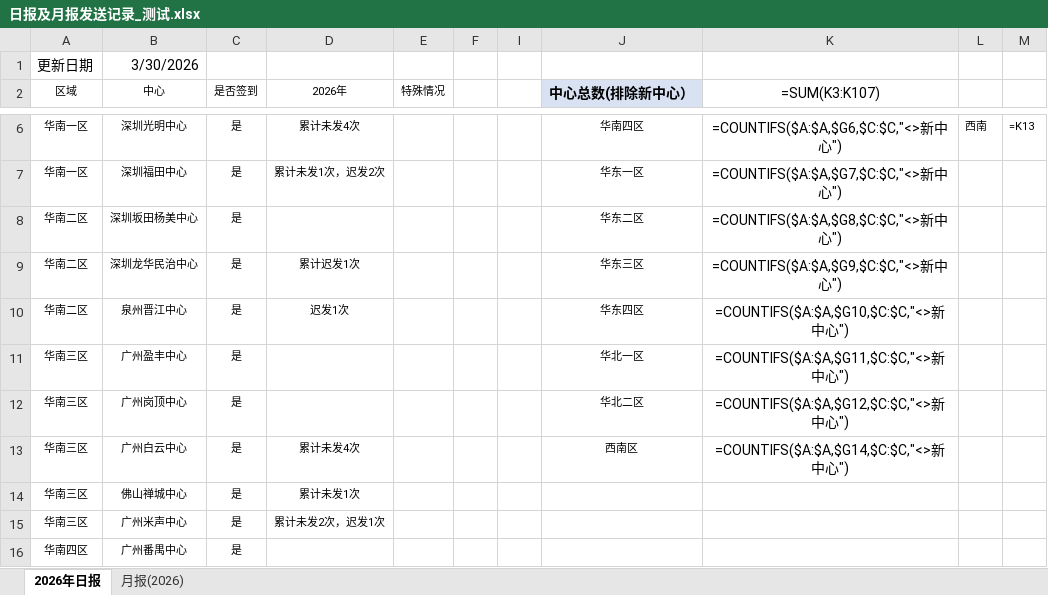
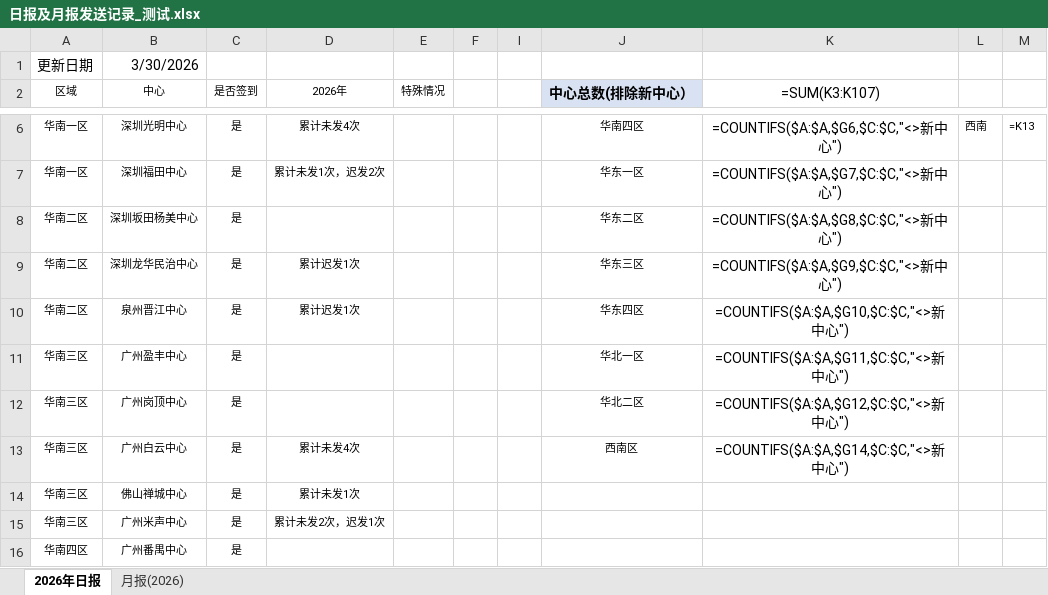
Before and after one commit to linxz-coder/excel-codex-auto, an Excel workbook: 测试/日报及月报发送记录_测试.xlsx, sheet 2026年日报, drawn as a sheet; only a part is shown, gaps mark what is left out; values as stored, in another font and other column widths than the file's, no borders; formulas without a stored value are shown as written; the diff names each change by its address in the sheet, - before the commit and + after, or states it on an @@ line.

```diff
--- a/测试/日报及月报发送记录_测试.xlsx (sheet 2026年日报)
+++ b/测试/日报及月报发送记录_测试.xlsx (sheet 2026年日报)
-D10 (2026年): 迟发1次
+D10 (2026年): 累计迟发1次
```
